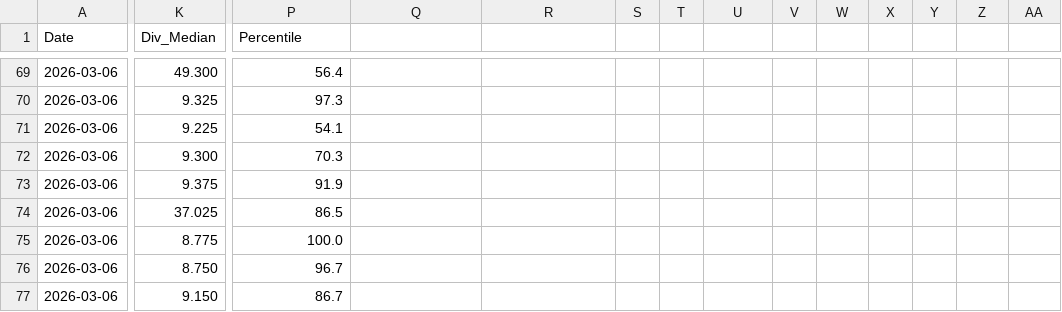
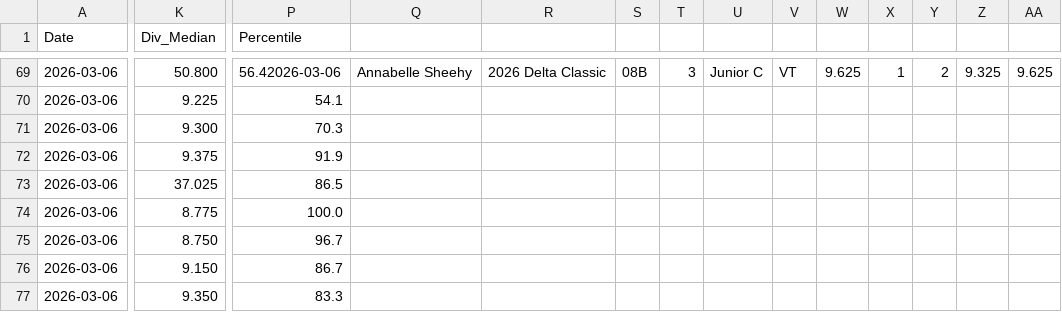
Before and after one commit to katrinasheehy/Sheehy-Gymnastics, a CSV file: v2_session_context.csv, drawn as a sheet; only a part is shown, gaps mark what is left out; the shorter side is filled out with more unchanged rows; rows hold the shown columns only; the diff covers the shown part only; the diff names each change by its address in the sheet, - before the commit and + after, or states it on an @@ line.

```diff
--- a/v2_session_context.csv
+++ b/v2_session_context.csv
-K69 (Div_Median): 49.300
+K69 (Div_Median): 50.800
-P69 (Percentile): 56.4
+P69 (Percentile): 56.42026-03-06
-Q69: (empty)
+Q69: Annabelle Sheehy
-R69: (empty)
+R69: 2026 Delta Classic
-S69: (empty)
+S69: 08B
-T69: (empty)
+T69: 3
-U69: (empty)
+U69: Junior C
-V69: (empty)
+V69: VT
-W69: (empty)
+W69: 9.625
-X69: (empty)
+X69: 1
-Y69: (empty)
+Y69: 2
-Z69: (empty)
+Z69: 9.325
-AA69: (empty)
+AA69: 9.625
-row 70: 2026-03-06 | 9.325 | 97.3
```
Also changed, not shown: 24 edited cells elsewhere in this file.
